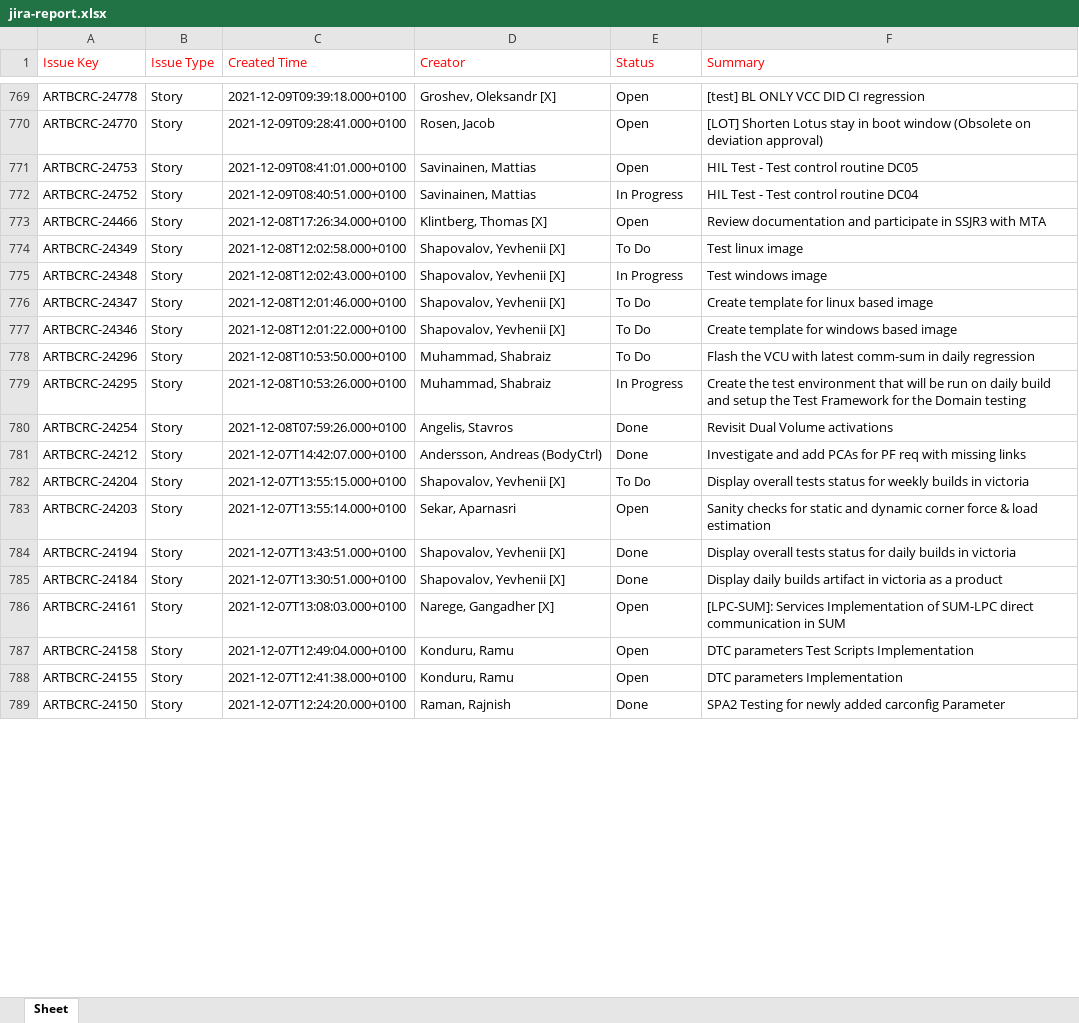
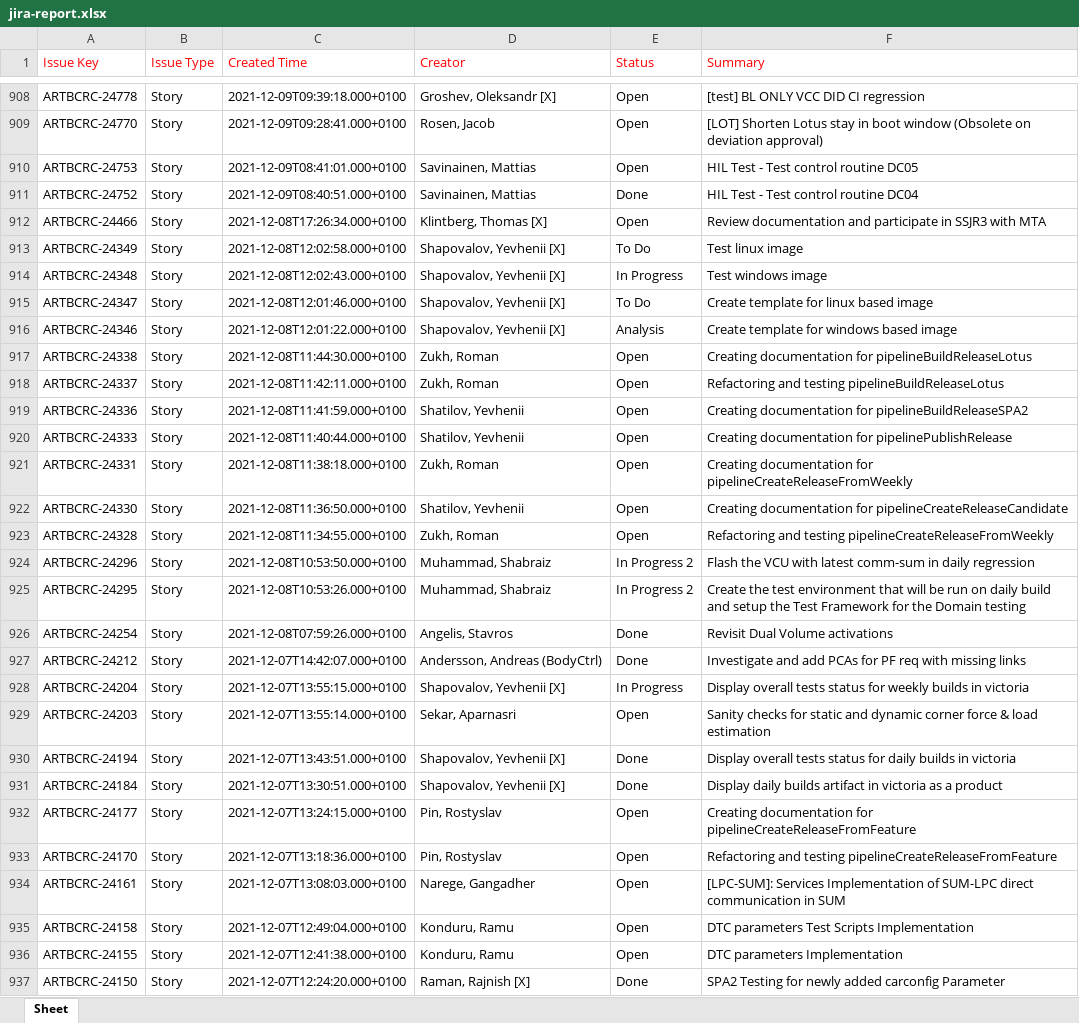
Before and after one commit to kamilyigit/PycharmProjects, an Excel workbook: pythonProject/jira-report.xlsx, sheet Sheet, drawn as a sheet; only a part is shown, gaps mark what is left out; values as stored, in another font and other column widths than the file's, no borders; addresses are those after the commit; the diff covers the shown part only; the diff names each change by its address in the sheet, - before the commit and + after, or states it on an @@ line.

```diff
--- a/pythonProject/jira-report.xlsx (sheet Sheet)
+++ b/pythonProject/jira-report.xlsx (sheet Sheet)
-E911 (Status): In Progress
+E911 (Status): Done
-E916 (Status): To Do
+E916 (Status): Analysis
+row 917: ARTBCRC-24338 | Story | 2021-12-08T11:44:30.000+0100 | Zukh, Roman | Open | Creating documentation for pipelineBuildReleaseLotus
+row 918: ARTBCRC-24337 | Story | 2021-12-08T11:42:11.000+0100 | Zukh, Roman | Open | Refactoring and testing pipelineBuildReleaseLotus
+row 919: ARTBCRC-24336 | Story | 2021-12-08T11:41:59.000+0100 | Shatilov, Yevhenii | Open | Creating documentation for pipelineBuildReleaseSPA2
+row 920: ARTBCRC-24333 | Story | 2021-12-08T11:40:44.000+0100 | Shatilov, Yevhenii | Open | Creating documentation for pipelinePublishRelease
+row 921: ARTBCRC-24331 | Story | 2021-12-08T11:38:18.000+0100 | Zukh, Roman | Open | Creating documentation for pipelineCreateReleaseFromWeekly
+row 922: ARTBCRC-24330 | Story | 2021-12-08T11:36:50.000+0100 | Shatilov, Yevhenii | Open | Creating documentation for pipelineCreateReleaseCandidate
+row 923: ARTBCRC-24328 | Story | 2021-12-08T11:34:55.000+0100 | Zukh, Roman | Open | Refactoring and testing pipelineCreateReleaseFromWeekly
-E924 (Status): To Do
+E924 (Status): In Progress 2
-E925 (Status): In Progress
+E925 (Status): In Progress 2
-E928 (Status): To Do
+E928 (Status): In Progress
+row 932: ARTBCRC-24177 | Story | 2021-12-07T13:24:15.000+0100 | Pin, Rostyslav | Open | Creating documentation for pipelineCreateReleaseFromFeature
+row 933: ARTBCRC-24170 | Story | 2021-12-07T13:18:36.000+0100 | Pin, Rostyslav | Open | Refactoring and testing pipelineCreateReleaseFromFeature
-D934 (Creator): Narege, Gangadher [X]
+D934 (Creator): Narege, Gangadher
-D937 (Creator): Raman, Rajnish
+D937 (Creator): Raman, Rajnish [X]
```
Also changed, not shown: 141 added rows, 1 removed row and 257 edited cells elsewhere in this sheet, 2 other files.
